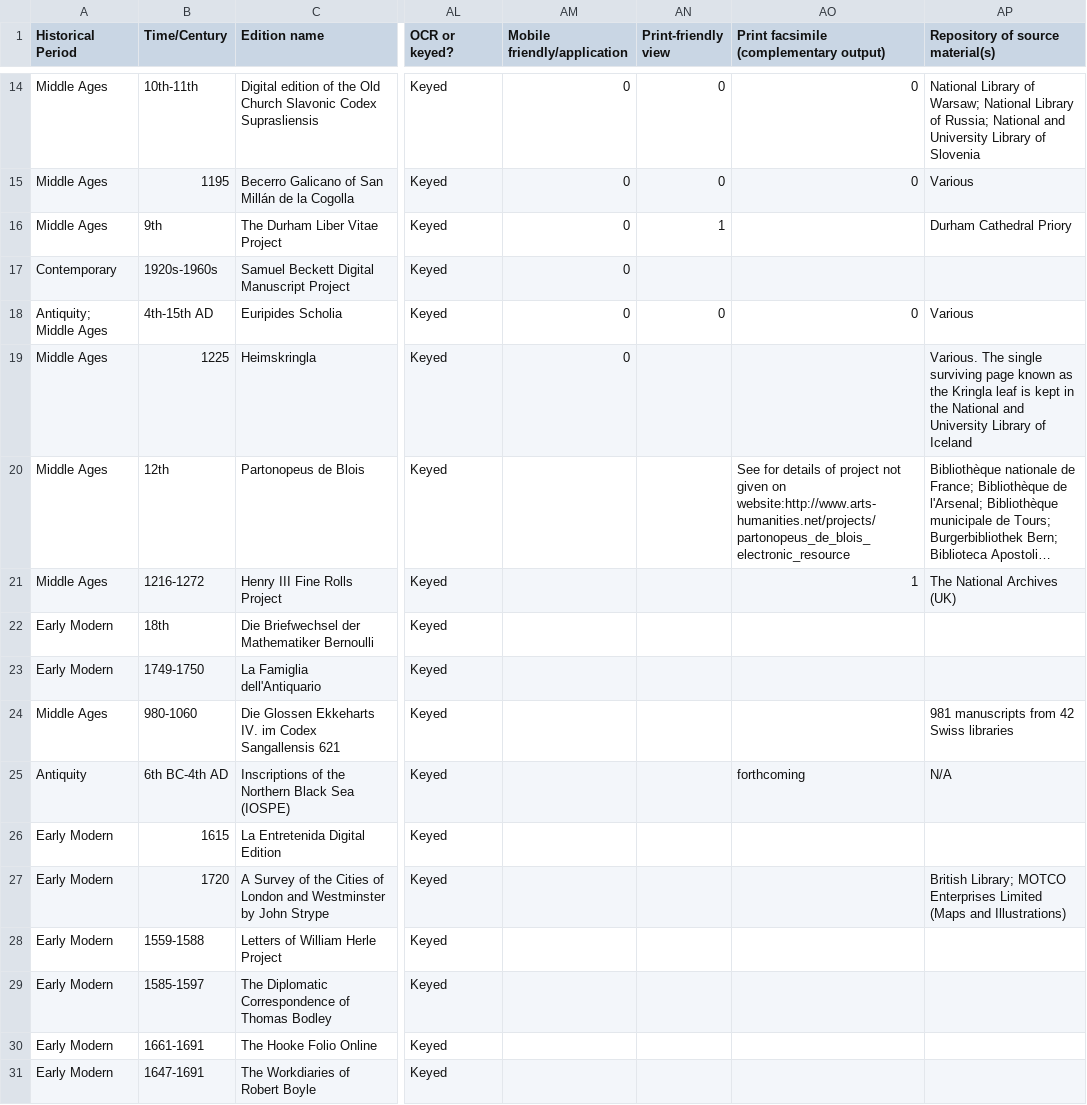
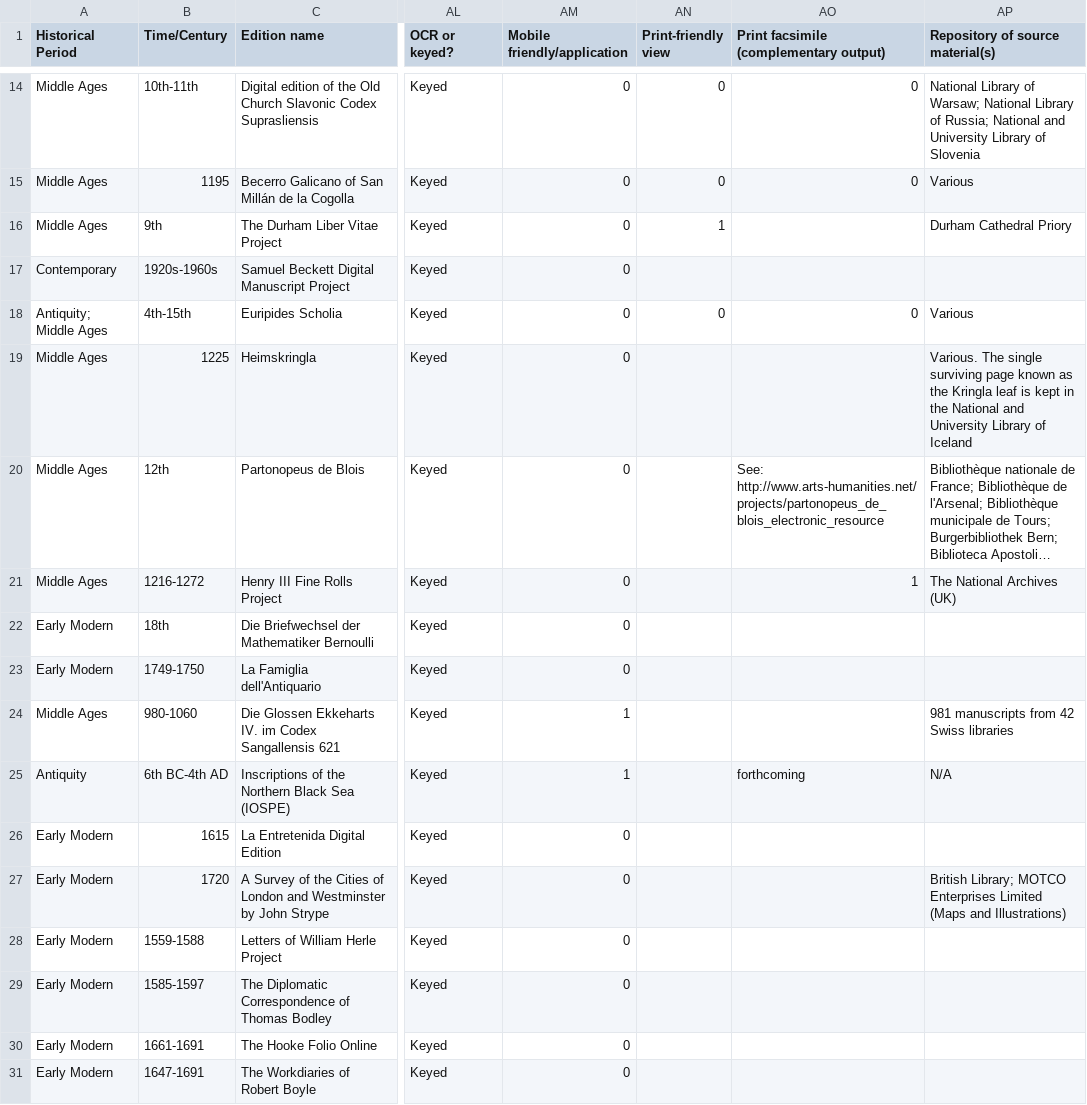
Before and after one commit to gfranzini/digEds_cat, a CSV file: digEds_cat.csv, drawn as a sheet; only a part is shown, gaps mark what is left out; long unchanged cells end in …; the diff covers the shown part only; the diff names each change by its address in the sheet, - before the commit and + after, or states it on an @@ line.

Commit message:
Numerous updates

```diff
--- a/digEds_cat.csv
+++ b/digEds_cat.csv
-B18 (Time/Century): 4th-15th AD
+B18 (Time/Century): 4th-15th
-AM20:AM23 (Mobile friendly/application): (empty)
+AM20:AM23 (Mobile friendly/application): 0
-AO20: See for details of project not given on website:http://www.arts-humanities.net/projects/partonopeus_de_blois_electronic_resource
+AO20: See: http://www.arts-humanities.net/projects/partonopeus_de_blois_electronic_resource
-AM24:AM25 (Mobile friendly/application): (empty)
+AM24:AM25 (Mobile friendly/application): 1
-AM26:AM31 (Mobile friendly/application): (empty)
+AM26:AM31 (Mobile friendly/application): 0
```
Also changed, not shown: 96 edited cells elsewhere in this file.
